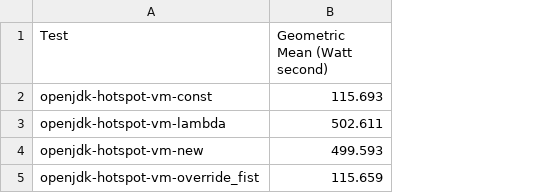
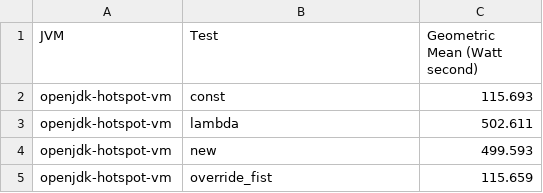
Before and after one commit to ionutbalosin/jvm-energy-consumption, a CSV file: java-samples/results/linux/x86_64/jdk-17/ThrowExceptionPatterns/summary/power-consumption.csv, drawn as a sheet; addresses are those after the commit; the diff names each change by its address in the sheet, - before the commit and + after, or states it on an @@ line.

```diff
--- a/java-samples/results/linux/x86_64/jdk-17/ThrowExceptionPatterns/summary/power-consumption.csv
+++ b/java-samples/results/linux/x86_64/jdk-17/ThrowExceptionPatterns/summary/power-consumption.csv
+column A (JVM), rows 2-5: all openjdk-hotspot-vm
-B2 (Test): openjdk-hotspot-vm-const
+B2 (Test): const
-B3 (Test): openjdk-hotspot-vm-lambda
+B3 (Test): lambda
-B4 (Test): openjdk-hotspot-vm-new
+B4 (Test): new
-B5 (Test): openjdk-hotspot-vm-override_fist
+B5 (Test): override_fist
```
Also changed, not shown: java-samples/results/linux/x86_64/jdk-17/JulLoggingPatterns/summary/power-consumption.csv, java-samples/results/linux/x86_64/jdk-17/MemoryAccessPatterns/summary/power-consumption.csv, 1 other file.
